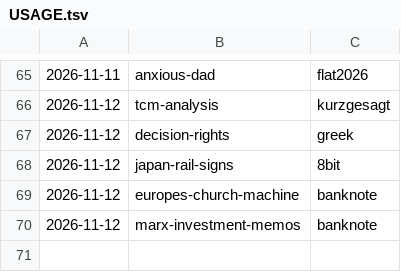
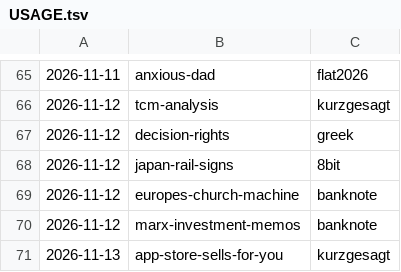
Before and after one commit to jianshuo/claude-skills, a TSV file: wjs-voicedrop-creating-motion-book/kits/USAGE.tsv, drawn as a sheet; only a part is shown, gaps mark what is left out; the diff names each change by its address in the sheet, - before the commit and + after, or states it on an @@ line.

Commit message:
motion-book：《app-store-sells-for-you》记画风用量（kurzgesagt）

```diff
--- a/wjs-voicedrop-creating-motion-book/kits/USAGE.tsv
+++ b/wjs-voicedrop-creating-motion-book/kits/USAGE.tsv
+row 71: 2026-11-13 | app-store-sells-for-you | kurzgesagt
```
